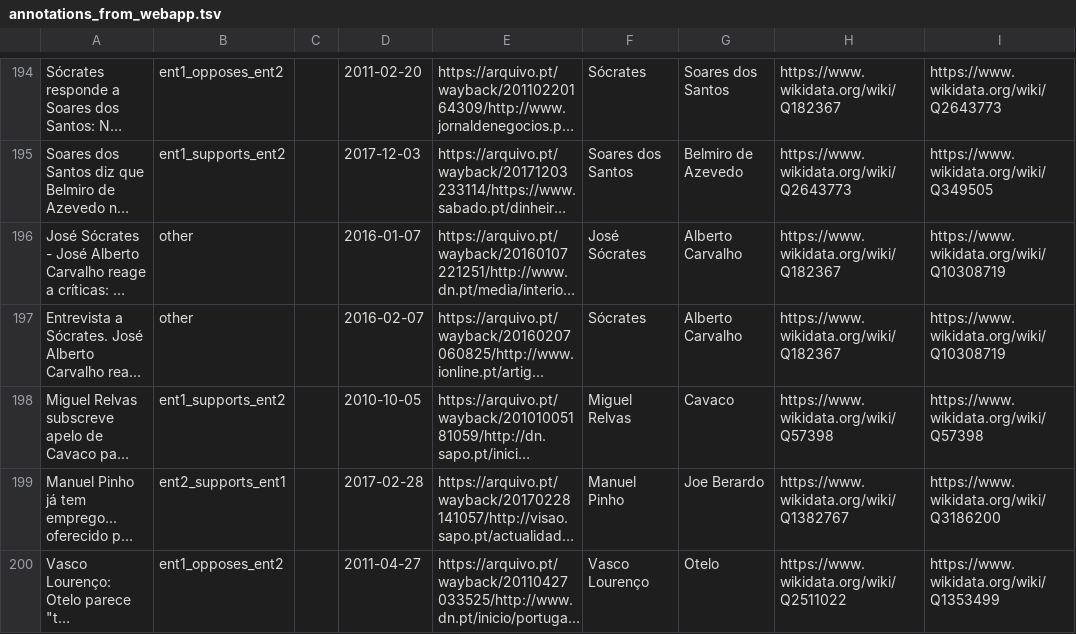
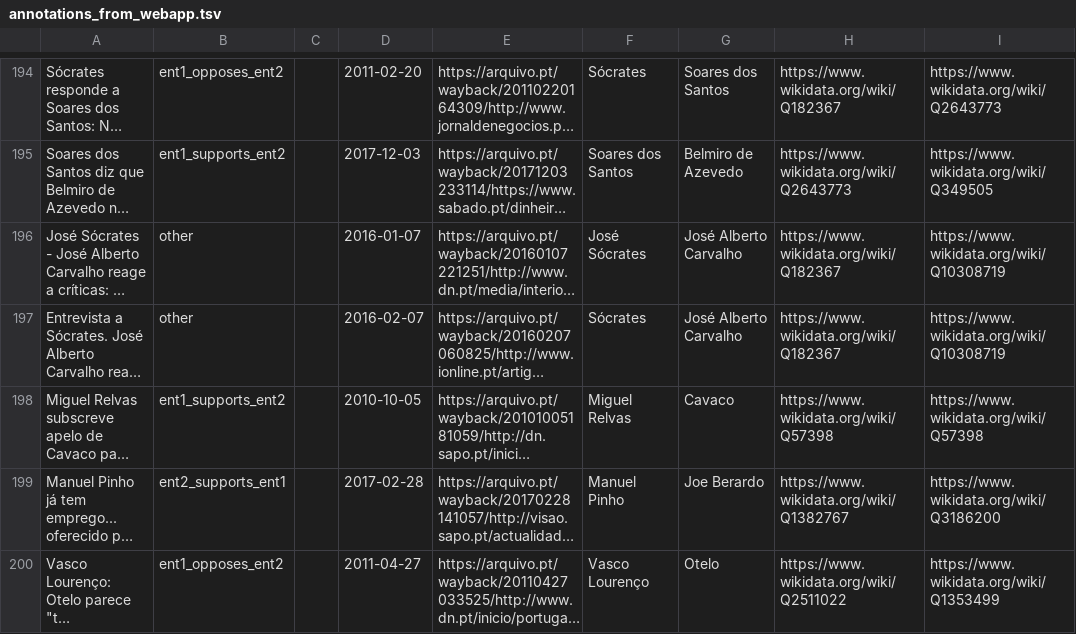
Before and after one commit to davidsbatista/politiquices, a TSV file: politiquices/nlp/api_annotations/annotations_from_webapp.tsv, drawn as a sheet; only a part is shown, gaps mark what is left out; long unchanged cells end in …; the diff names each change by its address in the sheet, - before the commit and + after, or states it on an @@ line.

```diff
--- a/politiquices/nlp/api_annotations/annotations_from_webapp.tsv
+++ b/politiquices/nlp/api_annotations/annotations_from_webapp.tsv
-G196:G197: Alberto Carvalho
+G196:G197: José Alberto Carvalho
```
Also changed, not shown: politiquices/politiquices_training_data.tsv, 3 other files.
